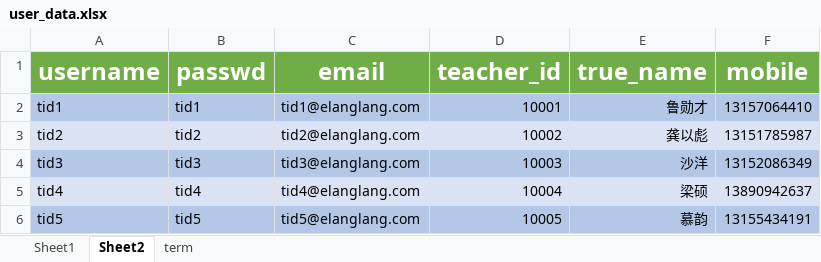
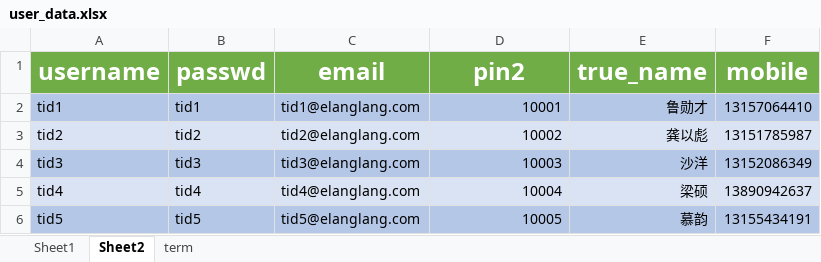
Before and after one commit to ellt/gittest, an Excel workbook: wwwroot/Public/Data/user_data.xlsx, sheet Sheet2, drawn as a sheet; only a part is shown; values as stored, in another font and other column widths than the file's, no borders; the diff names each change by its address in the sheet, - before the commit and + after, or states it on an @@ line.

Commit message:
1. 将教师工号（teacher_id）与学生(student_id)学籍号统一命名成 pin2，并修改数据库描述，将pin2合并为公共基础用户表中onethink_user。 2. 修改用户教师控制器和模型，适应新的数据库格式。 3. 新增 empty-alluser.sql ，用于清除所有用户数据，包括老师学生。

```diff
--- a/wwwroot/Public/Data/user_data.xlsx (sheet Sheet2)
+++ b/wwwroot/Public/Data/user_data.xlsx (sheet Sheet2)
-D1: teacher_id
+D1: pin2
```
Also changed, not shown: sheet Sheet1, 10 other files.
